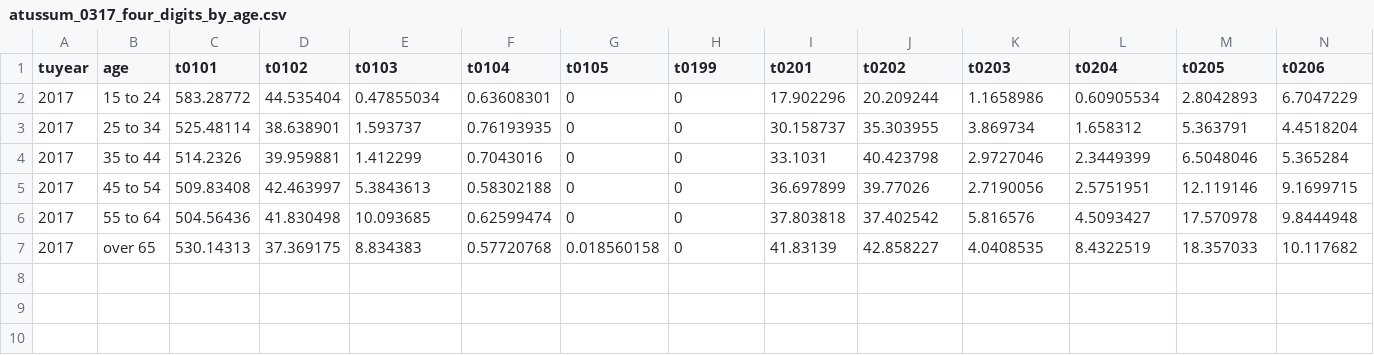
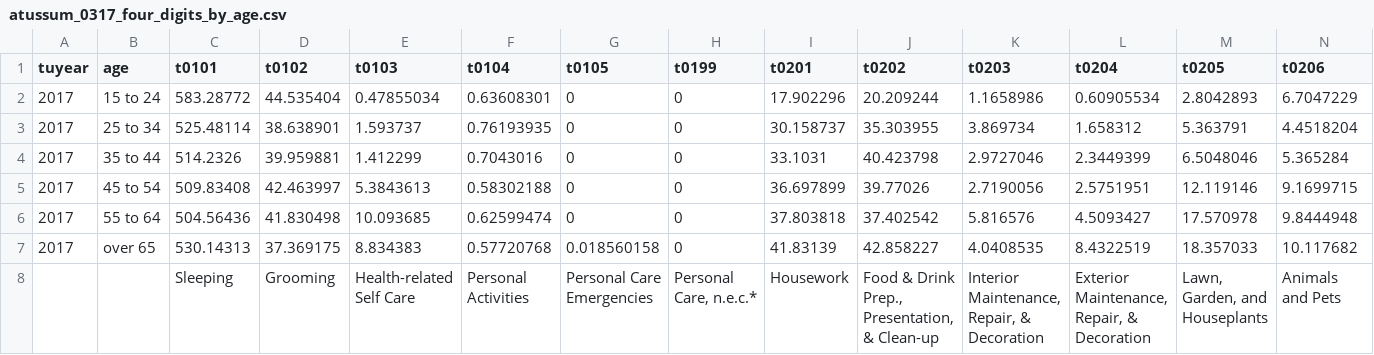
Before and after one commit to emizhu/CS171-Final, a CSV file: data/atussum_0317_four_digits_by_age.csv, drawn as a sheet; only a part is shown; rows hold the shown columns only; the diff names each change by its address in the sheet, - before the commit and + after, or states it on an @@ line.

```diff
--- a/data/atussum_0317_four_digits_by_age.csv
+++ b/data/atussum_0317_four_digits_by_age.csv
+row 8:  |  | Sleeping | Grooming | Health-related Self Care | Personal Activities | Personal Care Emergencies | Personal Care, n.e.c.* | Housework | Food & Drink Prep., Presentation, & Clean-up | Interior Maintenance, Repair, & Decoration | Exterior Maintenance, Repair, & Decoration | Lawn, Garden, and Houseplants | Animals and Pets
```
Also changed, not shown: data/atussum_0317_two_digits_cat.csv, 10 other files.
